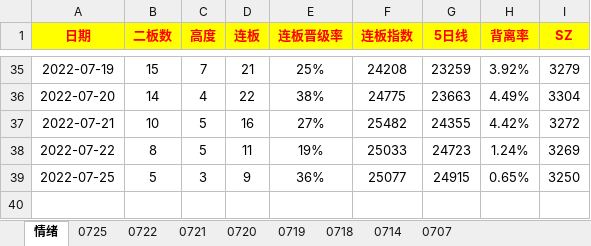
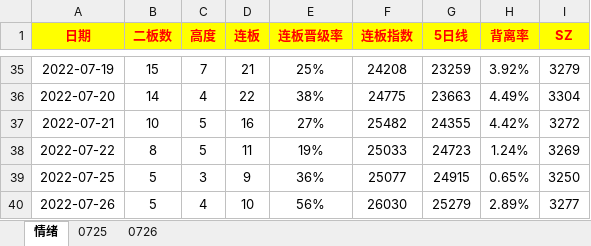
Before and after one commit to gaoguang-2026/Atool, an Excel workbook: 交易复盘记录20220201.xlsx, sheet 情绪, drawn as a sheet; only a part is shown, gaps mark what is left out; values as stored, in another font and other column widths than the file's, no borders; the diff names each change by its address in the sheet, - before the commit and + after, or states it on an @@ line.

```diff
--- a/交易复盘记录20220201.xlsx (sheet 情绪)
+++ b/交易复盘记录20220201.xlsx (sheet 情绪)
@@ sheet tab hidden: 0722 @@
@@ sheet tab hidden: 0721 @@
@@ sheet tab hidden: 0720 @@
@@ sheet tab hidden: 0719 @@
@@ sheet tab hidden: 0718 @@
@@ sheet tab hidden: 0714 @@
@@ sheet tab hidden: 0707 @@
+sheet tab: 0726
+row 40: 2022-07-26 | 5 | 4 | 10 | 56% | 26030 | 25279 | 2.89% | 3277
```
